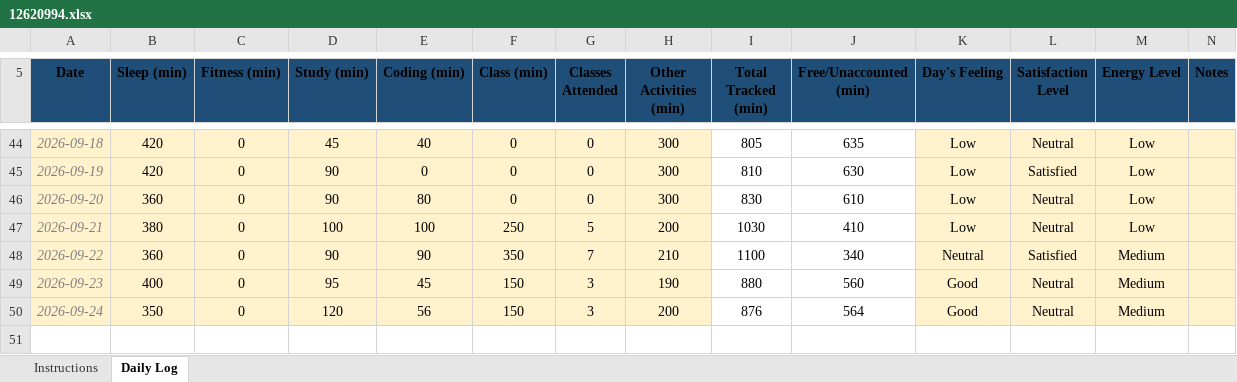
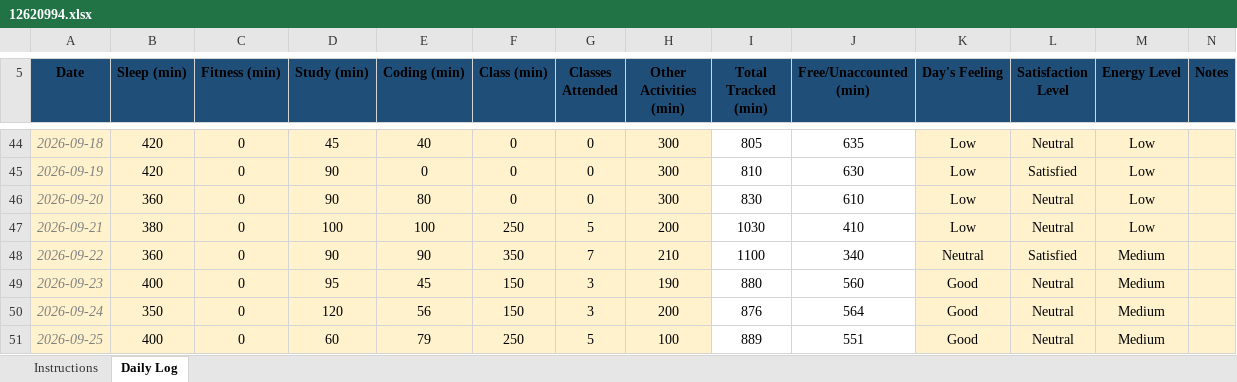
Before and after one commit to adityarchaudhary/CAP776, an Excel workbook: 12620994.xlsx, sheet Daily Log, drawn as a sheet; only a part is shown, gaps mark what is left out; values as stored, in another font and other column widths than the file's, no borders; conditional formats not drawn; the diff names each change by its address in the sheet, - before the commit and + after, or states it on an @@ line.

Commit message:
updated 25

```diff
--- a/12620994.xlsx (sheet Daily Log)
+++ b/12620994.xlsx (sheet Daily Log)
+row 51: 2026-09-25 | 400 | 0 | 60 | 79 | 250 | 5 | 100 | 889 | 551 | Good | Neutral | Medium
```
